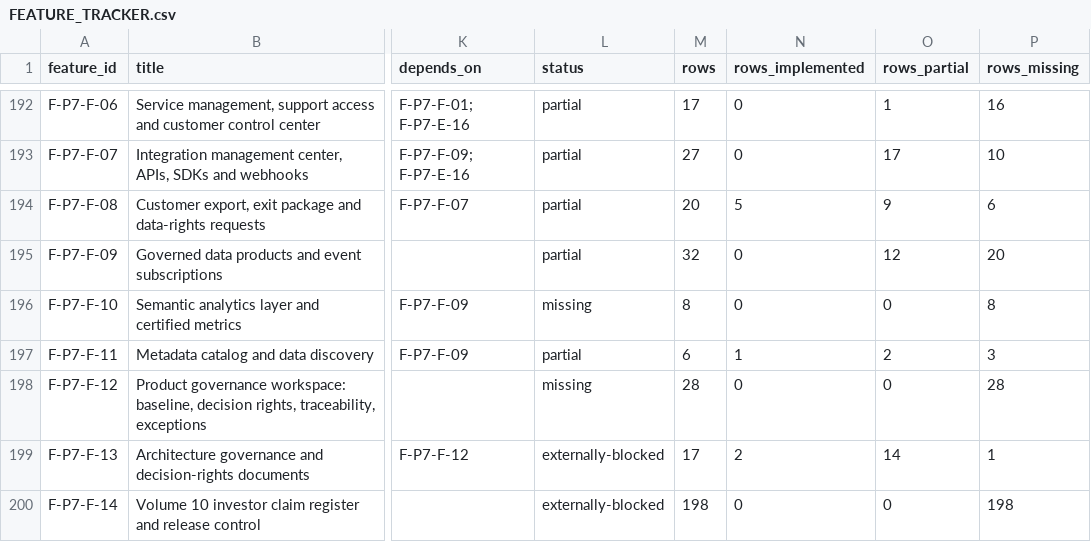
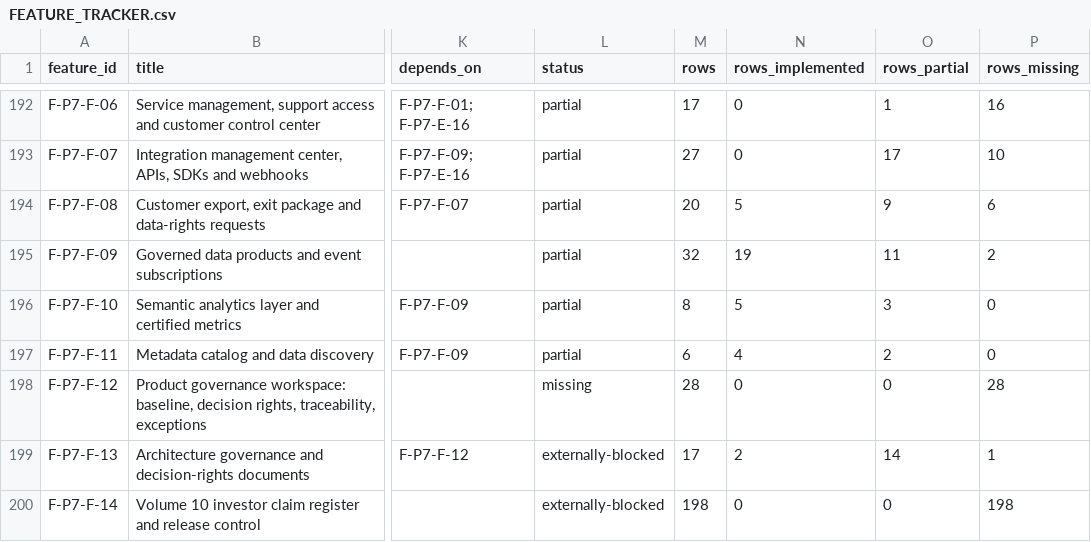
Before and after one commit to a-Halawany/elven, a CSV file: audit/delivery/FEATURE_TRACKER.csv, drawn as a sheet; only a part is shown, gaps mark what is left out; the diff names each change by its address in the sheet, - before the commit and + after, or states it on an @@ line.

```diff
--- a/audit/delivery/FEATURE_TRACKER.csv
+++ b/audit/delivery/FEATURE_TRACKER.csv
-N195 (rows_implemented): 0
+N195 (rows_implemented): 19
-O195 (rows_partial): 12
+O195 (rows_partial): 11
-P195 (rows_missing): 20
+P195 (rows_missing): 2
-L196 (status): missing
+L196 (status): partial
-N196 (rows_implemented): 0
+N196 (rows_implemented): 5
-O196 (rows_partial): 0
+O196 (rows_partial): 3
-P196 (rows_missing): 8
+P196 (rows_missing): 0
-N197 (rows_implemented): 1
+N197 (rows_implemented): 4
-P197 (rows_missing): 3
+P197 (rows_missing): 0
```
Also changed, not shown: 3 other files.
